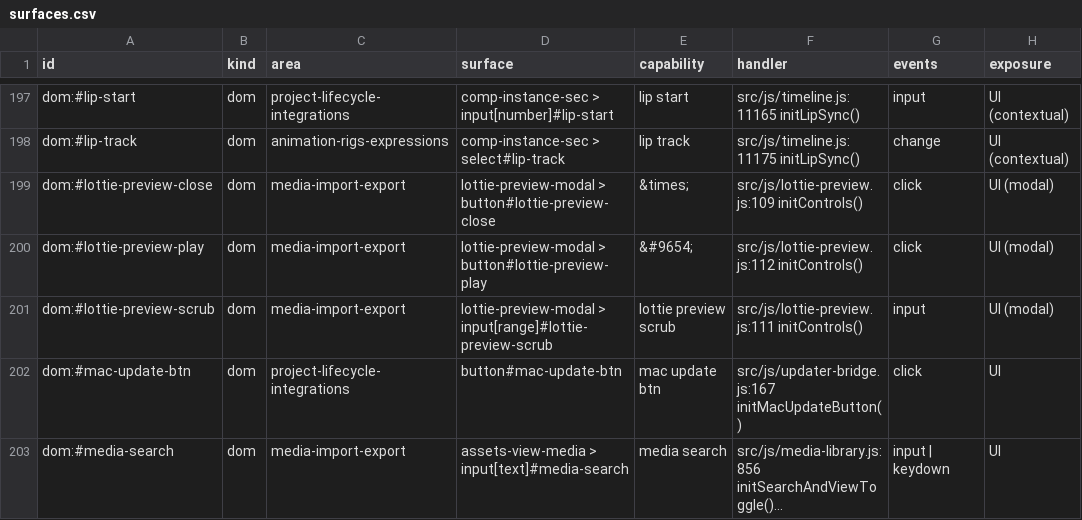
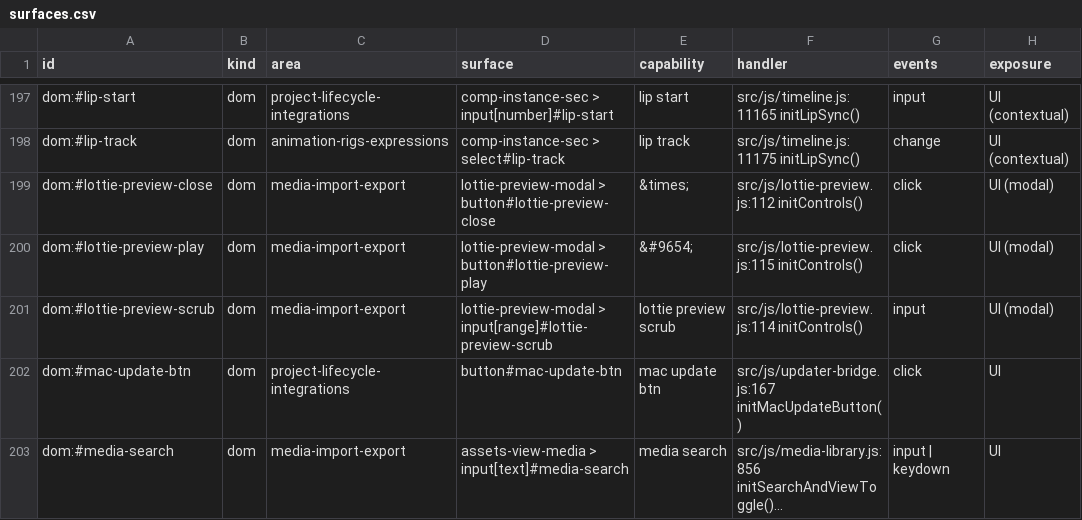
Before and after one commit to mysteropodes/nemo, a CSV file: engineering/inventory/surfaces.csv, drawn as a sheet; only a part is shown, gaps mark what is left out; long unchanged cells end in …; the diff names each change by its address in the sheet, - before the commit and + after, or states it on an @@ line.

Commit message:
Lottie preview takes a pinned export result and disposes on close (I41, #2357)

```diff
--- a/engineering/inventory/surfaces.csv
+++ b/engineering/inventory/surfaces.csv
-F199 (handler): src/js/lottie-preview.js:109 initControls()
+F199 (handler): src/js/lottie-preview.js:112 initControls()
-F200 (handler): src/js/lottie-preview.js:112 initControls()
+F200 (handler): src/js/lottie-preview.js:115 initControls()
-F201 (handler): src/js/lottie-preview.js:111 initControls()
+F201 (handler): src/js/lottie-preview.js:114 initControls()
```
Also changed, not shown: 5 other files.
